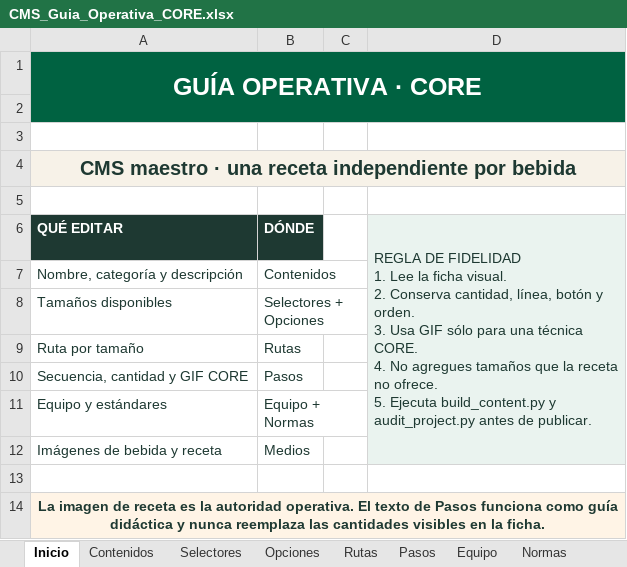
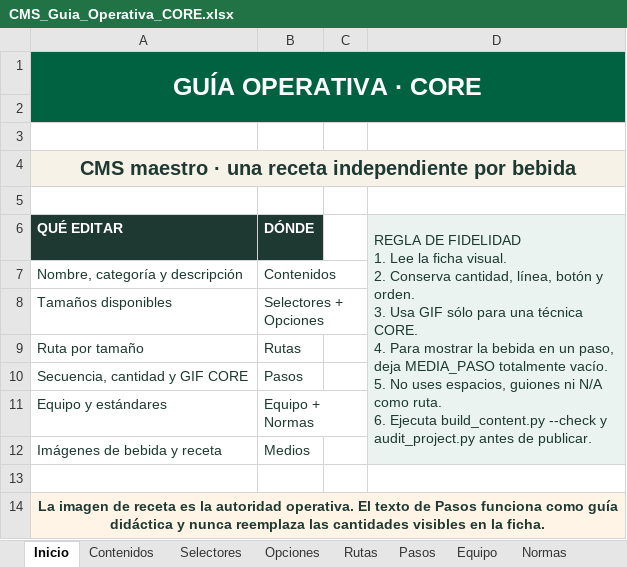
Before and after one commit to sbx-mex/Guia_Operativa, an Excel workbook: outputs/CMS_Guia_Operativa_CORE.xlsx, sheet Inicio, drawn as a sheet; values as stored, in another font and other column widths than the file's, no borders; ↵ is a line break in a cell; the diff names each change by its address in the sheet, - before the commit and + after, or states it on an @@ line.

```diff
--- a/outputs/CMS_Guia_Operativa_CORE.xlsx (sheet Inicio)
+++ b/outputs/CMS_Guia_Operativa_CORE.xlsx (sheet Inicio)
-D6: …CORE. ↵ 4. No agregues tamaños que la receta no ofrece. ↵ 5. Ejecuta build_content.py y audit_project.py…
+D6: …CORE. ↵ 4. Para mostrar la bebida en un paso, deja MEDIA_PASO totalmente vacío. ↵ 5. No uses espacios, guiones ni N/A como ruta. ↵ 6. Ejecuta build_content.py --check y audit_project.py…
```
Also changed, not shown: formulas that keep their value, 8 other files.
